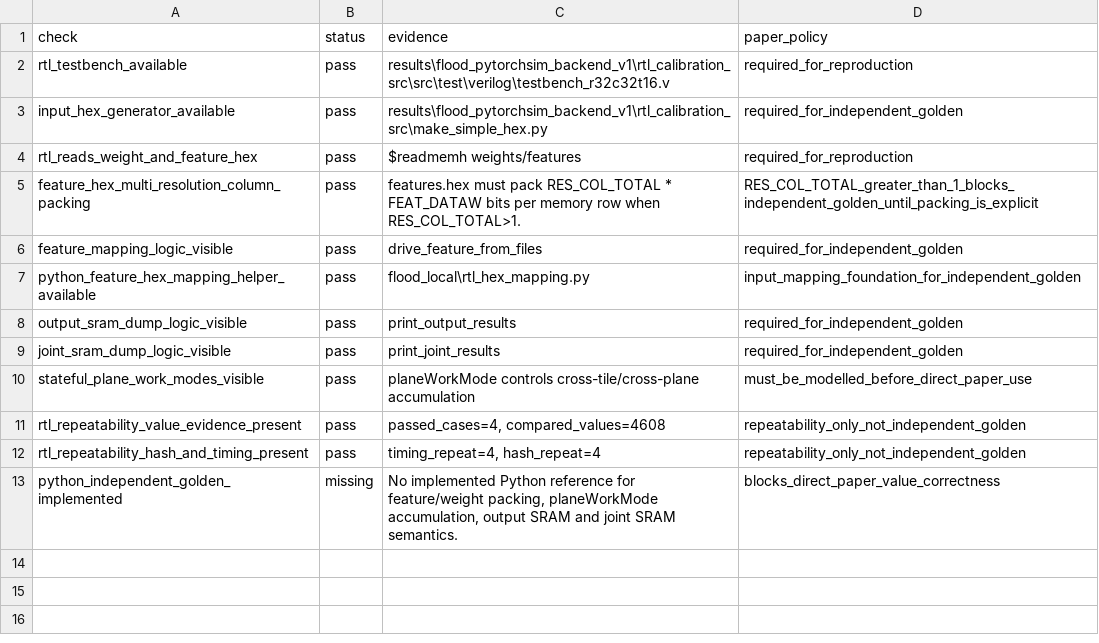
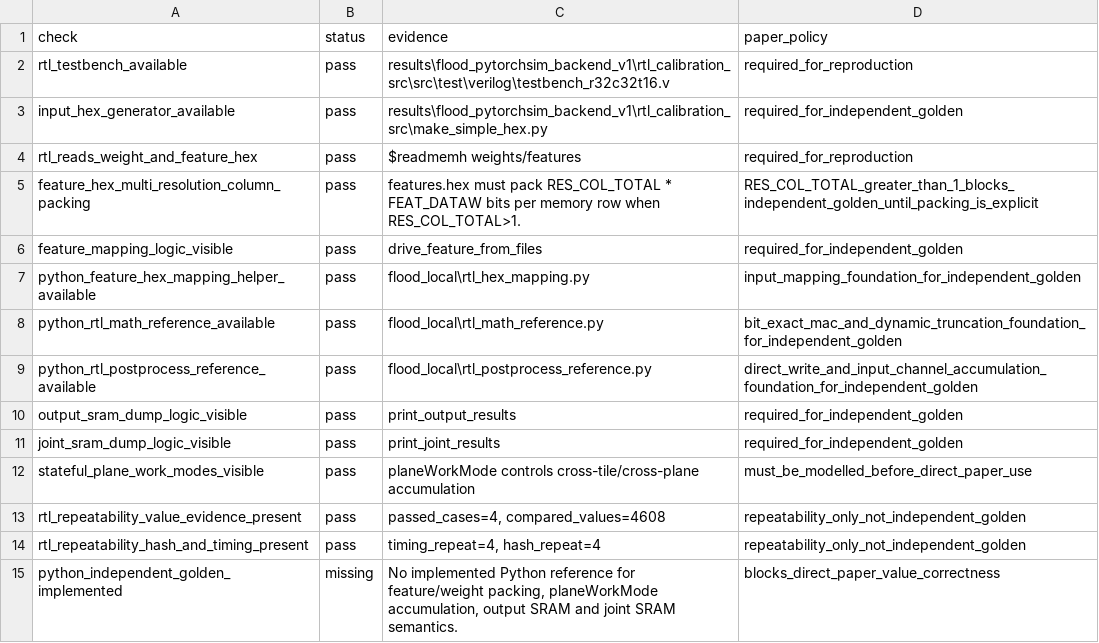
Before and after one commit to Hughger/FLOOD, a CSV file: results/flood_cycle_sim_v1/independent_golden_feasibility/independent_golden_feasibility_checks.csv, drawn as a sheet.

Commit message:
20260710 add rtl postprocess golden slice

```diff
--- a/results/flood_cycle_sim_v1/independent_golden_feasibility/independent_golden_feasibility_checks.csv
+++ b/results/flood_cycle_sim_v1/independent_golden_feasibility/independent_golden_feasibility_checks.csv
@@ -7,2 +7,4 @@ feature_mapping_logic_visible,pass,drive_feature_from_files,required_for_indepen
 python_feature_hex_mapping_helper_available,pass,flood_local\rtl_hex_mapping.py,input_mapping_foundation_for_independent_golden
+python_rtl_math_reference_available,pass,flood_local\rtl_math_reference.py,bit_exact_mac_and_dynamic_truncation_foundation_for_independent_golden
+python_rtl_postprocess_reference_available,pass,flood_local\rtl_postprocess_reference.py,direct_write_and_input_channel_accumulation_foundation_for_independent_golden
 output_sram_dump_logic_visible,pass,print_output_results,required_for_independent_golden
```
Also changed, not shown: results/flood_cycle_sim_v1/independent_golden_feasibility/independent_golden_feasibility_summary.csv, 9 other files.
